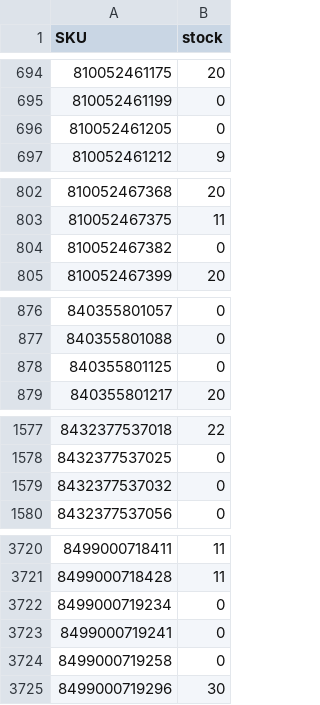
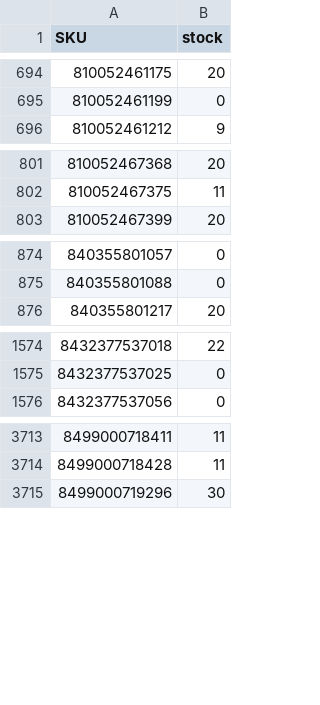
Before and after one commit to adelara21/nenelandia-stock, a CSV file: docs/stock.csv, drawn as a sheet; only a part is shown, gaps mark what is left out; the diff covers the shown part only.

Commit message:
stock 2026-11-23

```diff
--- a/docs/stock.csv
+++ b/docs/stock.csv
@@ -695,3 +695,2 @@
 "810052461199";"0"
-"810052461205";"0"
 "810052461212";"9"
@@ -803,3 +802,2 @@
 "810052467375";"11"
-"810052467382";"0"
 "810052467399";"20"
@@ -877,3 +875,2 @@
 "840355801088";"0"
-"840355801125";"0"
 "840355801217";"20"
@@ -1578,3 +1575,2 @@
 "8432377537025";"0"
-"8432377537032";"0"
 "8432377537056";"0"
@@ -3721,5 +3714,2 @@
 "8499000718428";"11"
-"8499000719234";"0"
-"8499000719241";"0"
-"8499000719258";"0"
 "8499000719296";"30"
```
Also changed, not shown: 7 removed rows and 7 edited cells elsewhere in this file, 2 other files.
